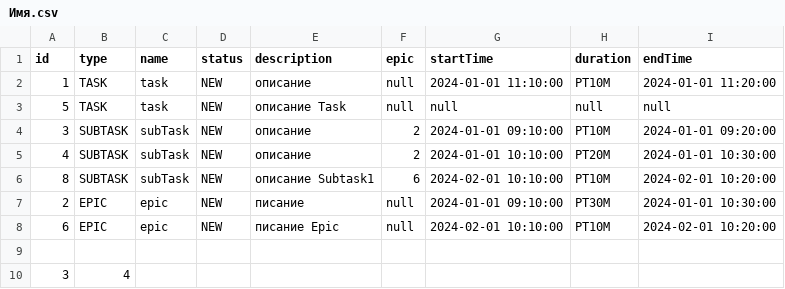
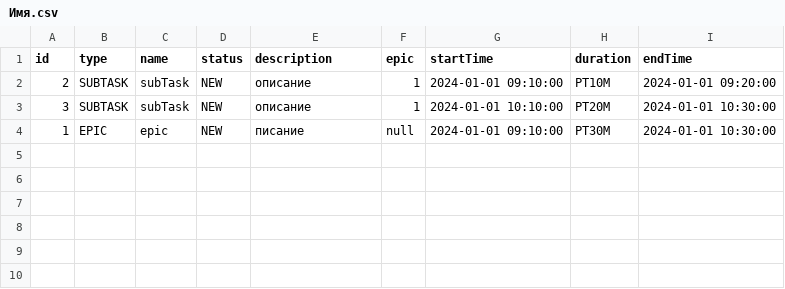
Before and after one commit to alexeyakachuk/java-kanban, a CSV file: resources/Имя.csv, drawn as a sheet.

Commit message:
Задача 9. EpicHandler оработал POST

```diff
--- a/resources/Имя.csv
+++ b/resources/Имя.csv
@@ -1,10 +1,4 @@
 id,type,name,status,description,epic,startTime,duration,endTime
-1,TASK,task,NEW,описание,null,2024-01-01 11:10:00,PT10M,2024-01-01 11:20:00
-5,TASK,task,NEW,описание Task,null,null,null,null
-3,SUBTASK,subTask,NEW,описание,2,2024-01-01 09:10:00,PT10M,2024-01-01 09:20:00
-4,SUBTASK,subTask,NEW,описание,2,2024-01-01 10:10:00,PT20M,2024-01-01 10:30:00
-8,SUBTASK,subTask,NEW,описание Subtask1,6,2024-02-01 10:10:00,PT10M,2024-02-01 10:20:00
-2,EPIC,epic,NEW,писание,null,2024-01-01 09:10:00,PT30M,2024-01-01 10:30:00
-6,EPIC,epic,NEW,писание Epic,null,2024-02-01 10:10:00,PT10M,2024-02-01 10:20:00
-
-3,4
+2,SUBTASK,subTask,NEW,описание,1,2024-01-01 09:10:00,PT10M,2024-01-01 09:20:00
+3,SUBTASK,subTask,NEW,описание,1,2024-01-01 10:10:00,PT20M,2024-01-01 10:30:00
+1,EPIC,epic,NEW,писание,null,2024-01-01 09:10:00,PT30M,2024-01-01 10:30:00
```
Also changed, not shown: 10 other files.
